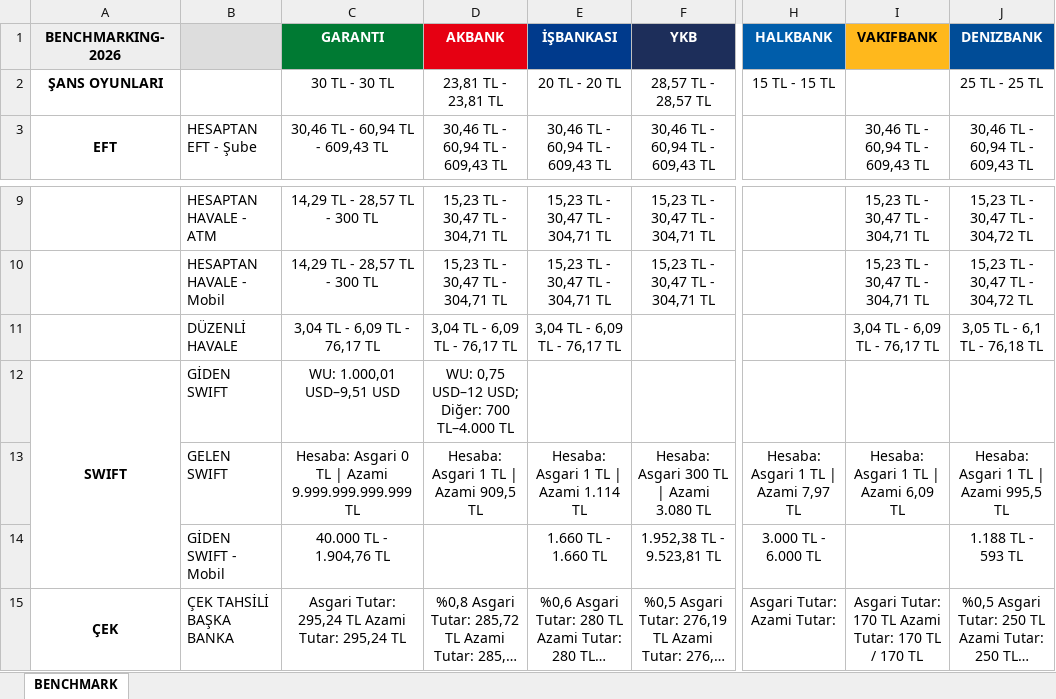
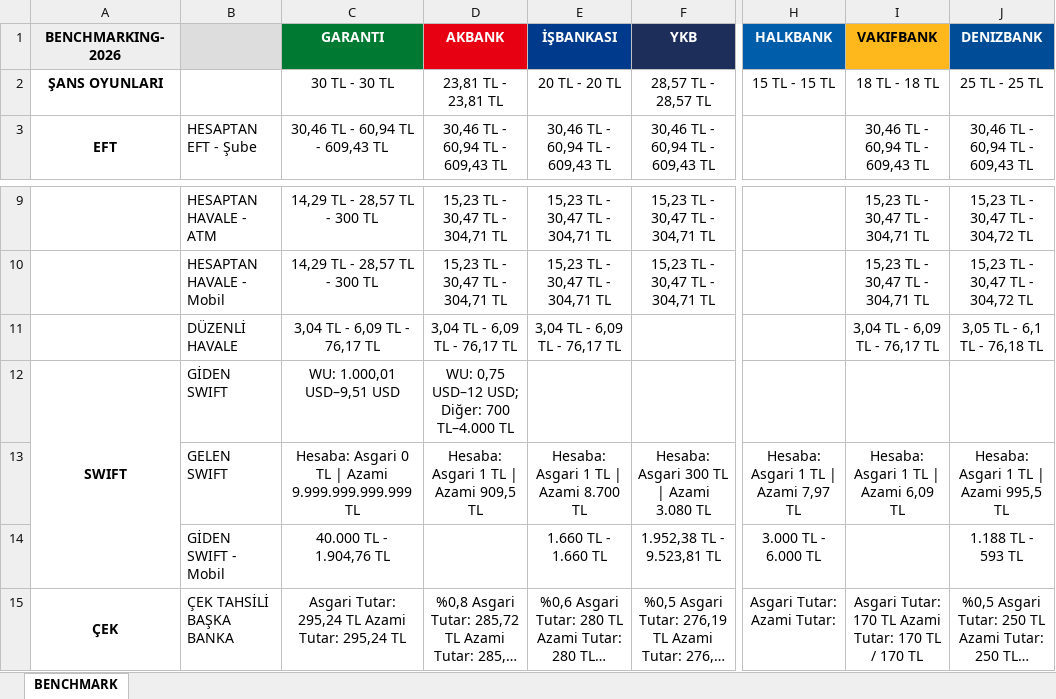
Before and after one commit to omerberkecelik/bankscrape, an Excel workbook: docs/Benchmark_Results.xlsx, sheet BENCHMARK, drawn as a sheet; only a part is shown, gaps mark what is left out; long unchanged cells end in …; values as stored, in another font and other column widths than the file's, no borders; the diff names each change by its address in the sheet, - before the commit and + after, or states it on an @@ line.

```diff
--- a/docs/Benchmark_Results.xlsx (sheet BENCHMARK)
+++ b/docs/Benchmark_Results.xlsx (sheet BENCHMARK)
-I2 (VAKIFBANK): (empty)
+I2 (VAKIFBANK): 18 TL - 18 TL
-E13 (İŞBANKASI): Hesaba: Asgari 1 TL | Azami 1.114 TL
+E13 (İŞBANKASI): Hesaba: Asgari 1 TL | Azami 8.700 TL
```
